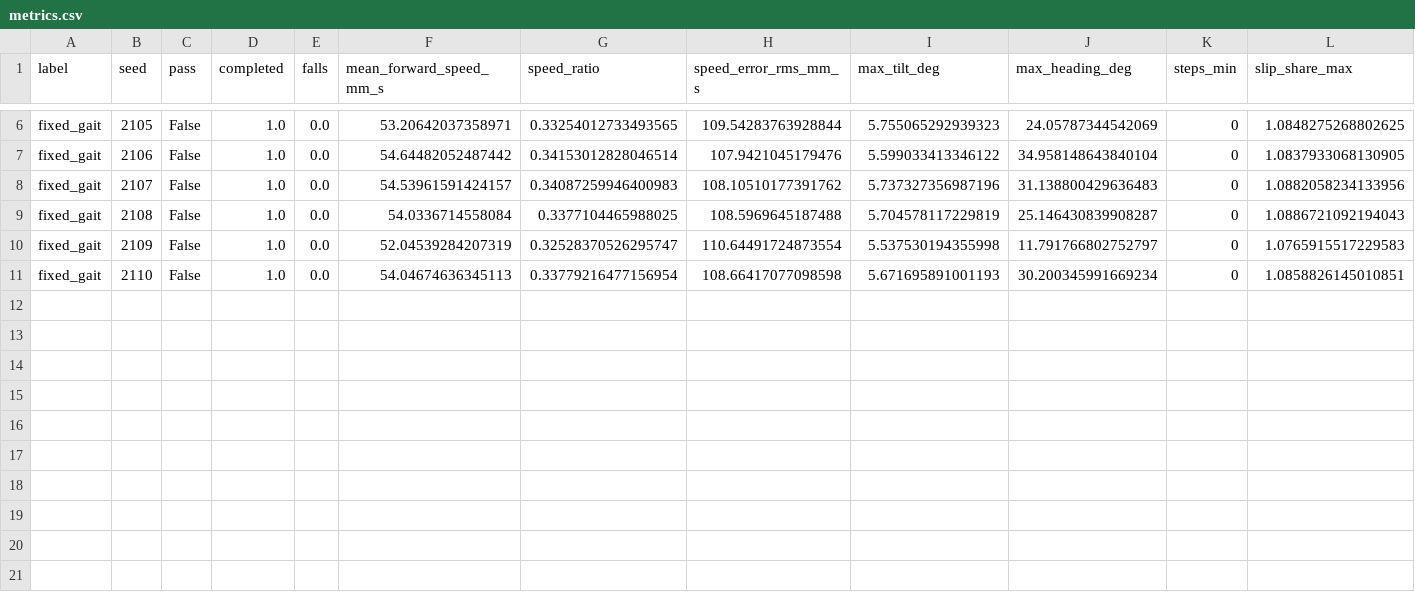
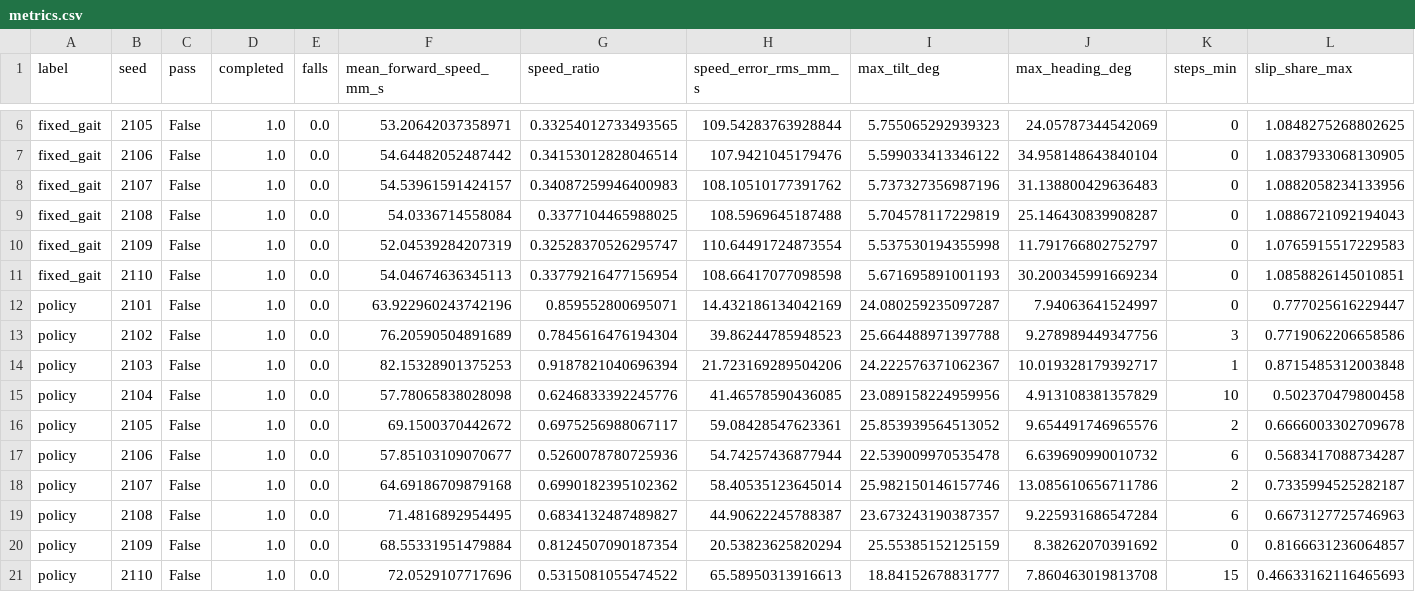
Before and after one commit to ayutaz/cadex, a CSV file: robot-project/artifacts/base/evaluation/metrics.csv, drawn as a sheet; only a part is shown, gaps mark what is left out; rows hold the shown columns only; the diff names each change by its address in the sheet, - before the commit and + after, or states it on an @@ line.

Commit message:
robot-project: 学習用カットモデル（CPUで約9倍速い）と、ダッシュボード表示の確認画像
cadex_training_model.py cut と cadex_relay.py で学習用モデルを作り、build_robot と
redesign のローカル学習から使う。忠実度（エンジンモデルとの軌道差 1.4 mm）を確認済み。
50反復のCPUポリシーを固定歩容と同じ条件で評価した結果を保存。

```diff
--- a/robot-project/artifacts/base/evaluation/metrics.csv
+++ b/robot-project/artifacts/base/evaluation/metrics.csv
+row 12: policy | 2101 | False | 1.0 | 0.0 | 63.922960243742196 | 0.859552800695071 | 14.432186134042169 | 24.080259235097287 | 7.94063641524997 | 0 | 0.777025616229447
+row 13: policy | 2102 | False | 1.0 | 0.0 | 76.20590504891689 | 0.7845616476194304 | 39.86244785948523 | 25.664488971397788 | 9.278989449347756 | 3 | 0.7719062206658586
+row 14: policy | 2103 | False | 1.0 | 0.0 | 82.15328901375253 | 0.9187821040696394 | 21.723169289504206 | 24.222576371062367 | 10.019328179392717 | 1 | 0.8715485312003848
+row 15: policy | 2104 | False | 1.0 | 0.0 | 57.78065838028098 | 0.6246833392245776 | 41.46578590436085 | 23.089158224959956 | 4.913108381357829 | 10 | 0.502370479800458
+row 16: policy | 2105 | False | 1.0 | 0.0 | 69.1500370442672 | 0.6975256988067117 | 59.08428547623361 | 25.853939564513052 | 9.654491746965576 | 2 | 0.6666003302709678
+row 17: policy | 2106 | False | 1.0 | 0.0 | 57.85103109070677 | 0.5260078780725936 | 54.74257436877944 | 22.539009970535478 | 6.639690990010732 | 6 | 0.5683417088734287
+row 18: policy | 2107 | False | 1.0 | 0.0 | 64.69186709879168 | 0.6990182395102362 | 58.40535123645014 | 25.982150146157746 | 13.085610656711786 | 2 | 0.7335994525282187
+row 19: policy | 2108 | False | 1.0 | 0.0 | 71.4816892954495 | 0.6834132487489827 | 44.90622245788387 | 23.673243190387357 | 9.225931686547284 | 6 | 0.6673127725746963
+row 20: policy | 2109 | False | 1.0 | 0.0 | 68.55331951479884 | 0.8124507090187354 | 20.53823625820294 | 25.55385152125159 | 8.38262070391692 | 0 | 0.8166631236064857
+row 21: policy | 2110 | False | 1.0 | 0.0 | 72.0529107717696 | 0.5315081055474522 | 65.58950313916613 | 18.84152678831777 | 7.860463019813708 | 15 | 0.46633162116465693
```
Also changed, not shown: 19 other files.
